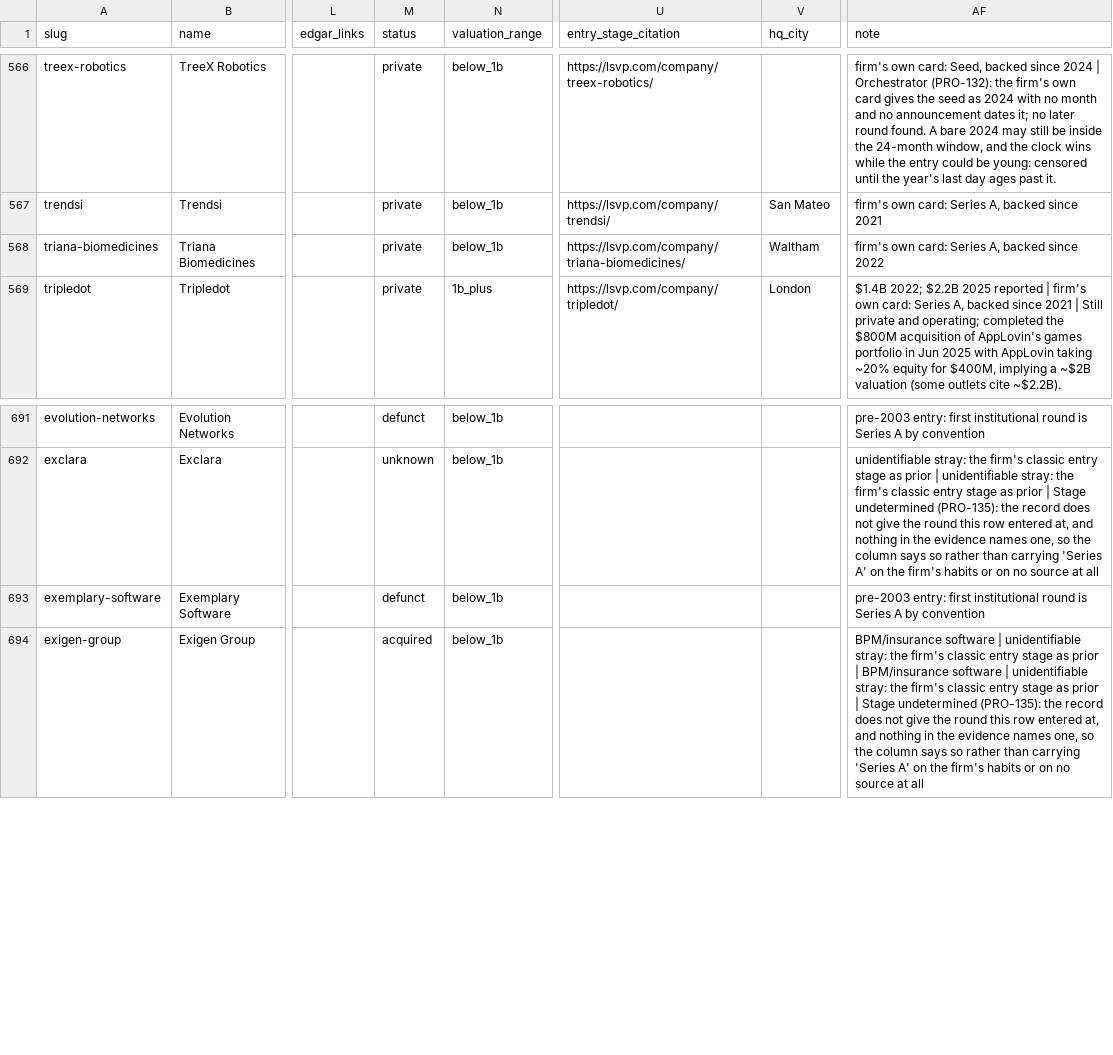
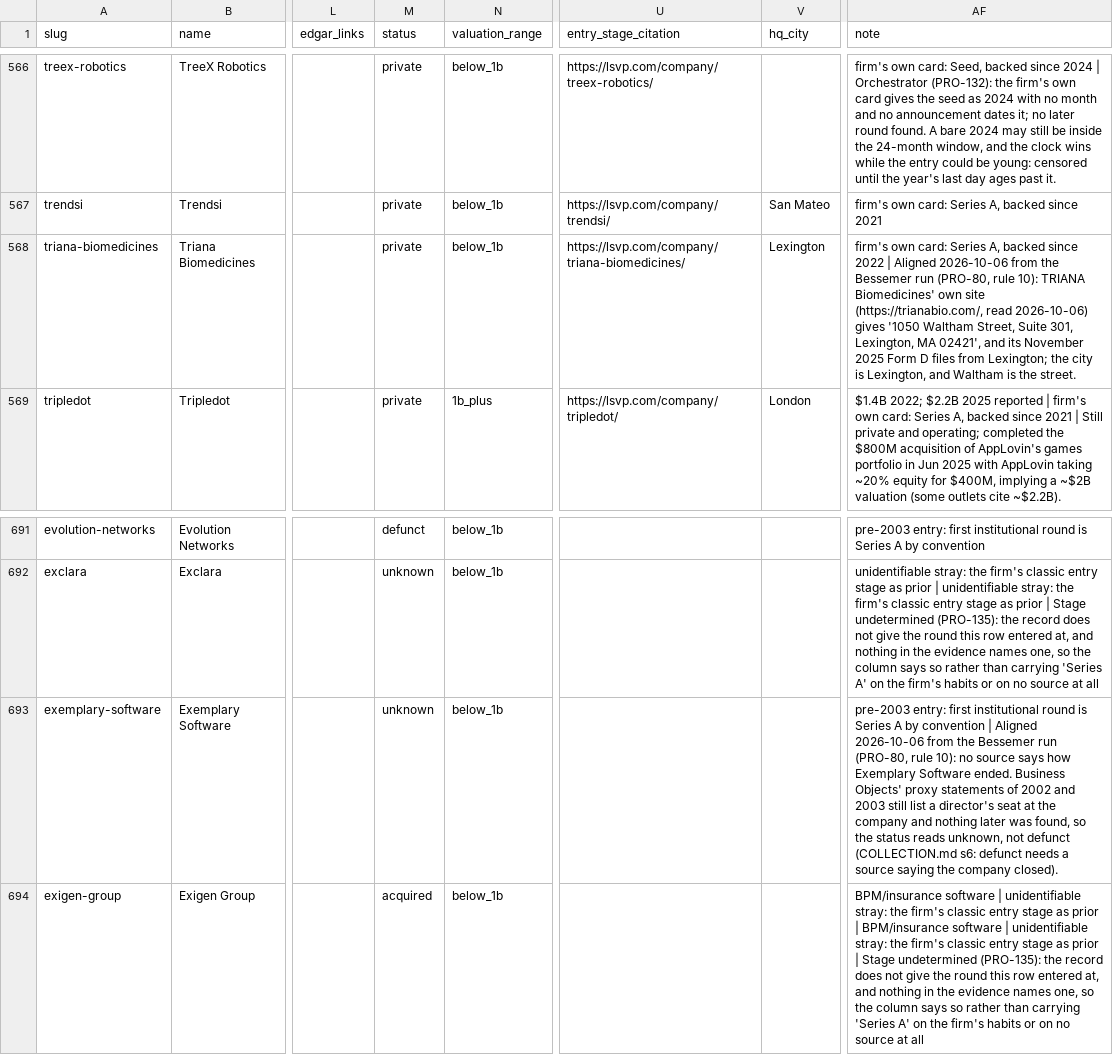
Before and after one commit to Erik-List/merit-capital, a CSV file: data/collection/investors/lightspeed/companies/base.csv, drawn as a sheet; only a part is shown, gaps mark what is left out; the diff covers the shown part only; the diff names each change by its address in the sheet, - before the commit and + after, or states it on an @@ line.

```diff
--- a/data/collection/investors/lightspeed/companies/base.csv
+++ b/data/collection/investors/lightspeed/companies/base.csv
-V568 (hq_city): Waltham
+V568 (hq_city): Lexington
-AF568 (note): …since 2022
+AF568 (note): …since 2022 | Aligned 2026-10-06 from the Bessemer run (PRO-80, rule 10): TRIANA Biomedicines' own site (https://trianabio.com/, read 2026-10-06) gives '1050 Waltham Street, Suite 301, Lexington, MA 02421', and its November 2025 Form D files from Lexington; the city is Lexington, and Waltham is the street.
-M693 (status): defunct
+M693 (status): unknown
-AF693 (note): …by convention
+AF693 (note): …by convention | Aligned 2026-10-06 from the Bessemer run (PRO-80, rule 10): no source says how Exemplary Software ended. Business Objects' proxy statements of 2002 and 2003 still list a director's seat at the company and nothing later was found, so the status reads unknown, not defunct (COLLECTION.md s6: defunct needs a source saying the company closed).
```
Also changed, not shown: 38 edited cells elsewhere in this file, 2 other files.
